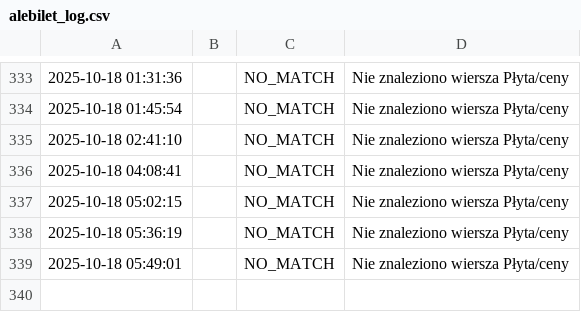
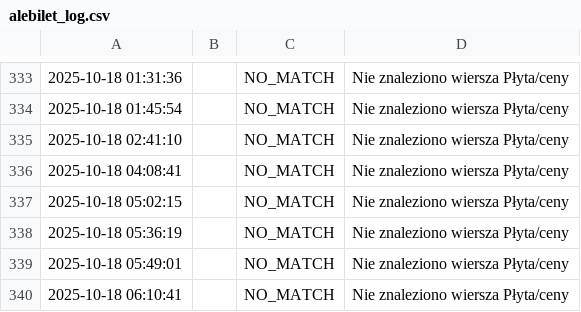
Before and after one commit to boryzo/alebilet-notify, a CSV file: logs/alebilet_log.csv, drawn as a sheet; only a part is shown, gaps mark what is left out.

```diff
--- a/logs/alebilet_log.csv
+++ b/logs/alebilet_log.csv
@@ -339 +339,2 @@
 2025-10-18 05:49:01,,NO_MATCH,Nie znaleziono wiersza Płyta/ceny
+2025-10-18 06:10:41,,NO_MATCH,Nie znaleziono wiersza Płyta/ceny
```
